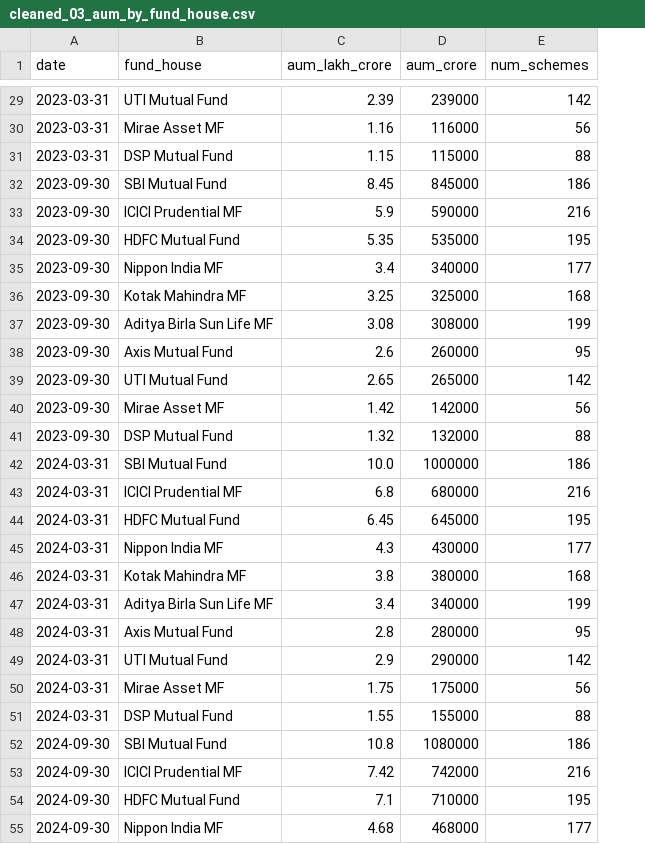
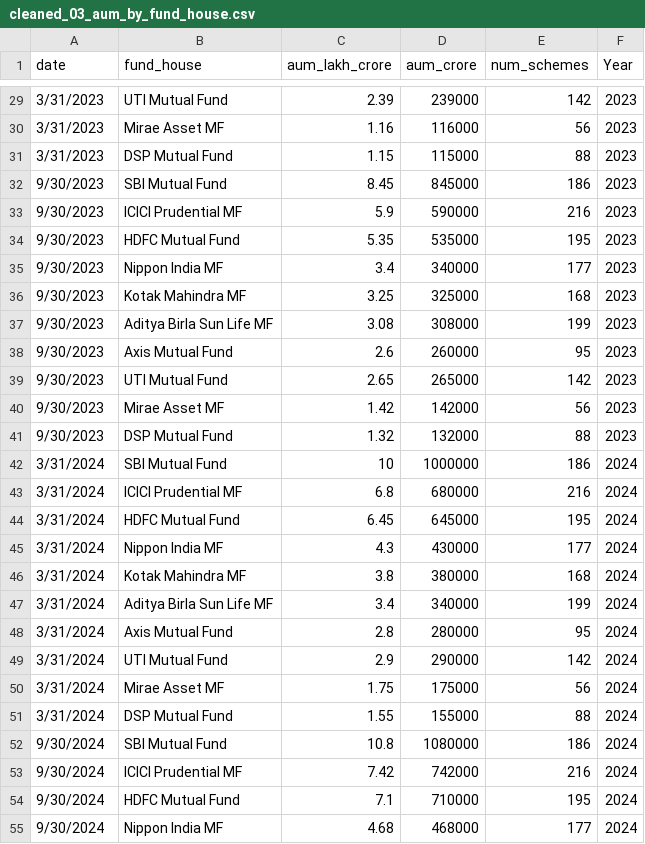
Before and after one commit to GAURI-PROJECTS/My_Capstone_Project, a CSV file: data/processed/cleaned_03_aum_by_fund_house.csv, drawn as a sheet; only a part is shown, gaps mark what is left out; the diff covers the shown part only; the diff names each change by its address in the sheet, - before the commit and + after, or states it on an @@ line.

```diff
--- a/data/processed/cleaned_03_aum_by_fund_house.csv
+++ b/data/processed/cleaned_03_aum_by_fund_house.csv
+column F (Year), rows 29-55: 2023 | 2023 | 2023 | 2023 | 2023 | 2023 | 2023 | 2023 | 2023 | 2023 | 2023 | 2023 | 2023 | 2024 | 2024 | 2024 | 2024 | 2024 | 2024 | 2024 | 2024 | 2024 | 2024 | 2024 | 2024 | 2024 | 2024
-A29:A31 (date): 2023-03-31
+A29:A31 (date): 3/31/2023
-A32:A41 (date): 2023-09-30
+A32:A41 (date): 9/30/2023
-A42:A51 (date): 2024-03-31
+A42:A51 (date): 3/31/2024
-C42 (aum_lakh_crore): 10.0
+C42 (aum_lakh_crore): 10
-A52:A55 (date): 2024-09-30
+A52:A55 (date): 9/30/2024
```
Also changed, not shown: 66 edited cells elsewhere in this file, 24 other files.
